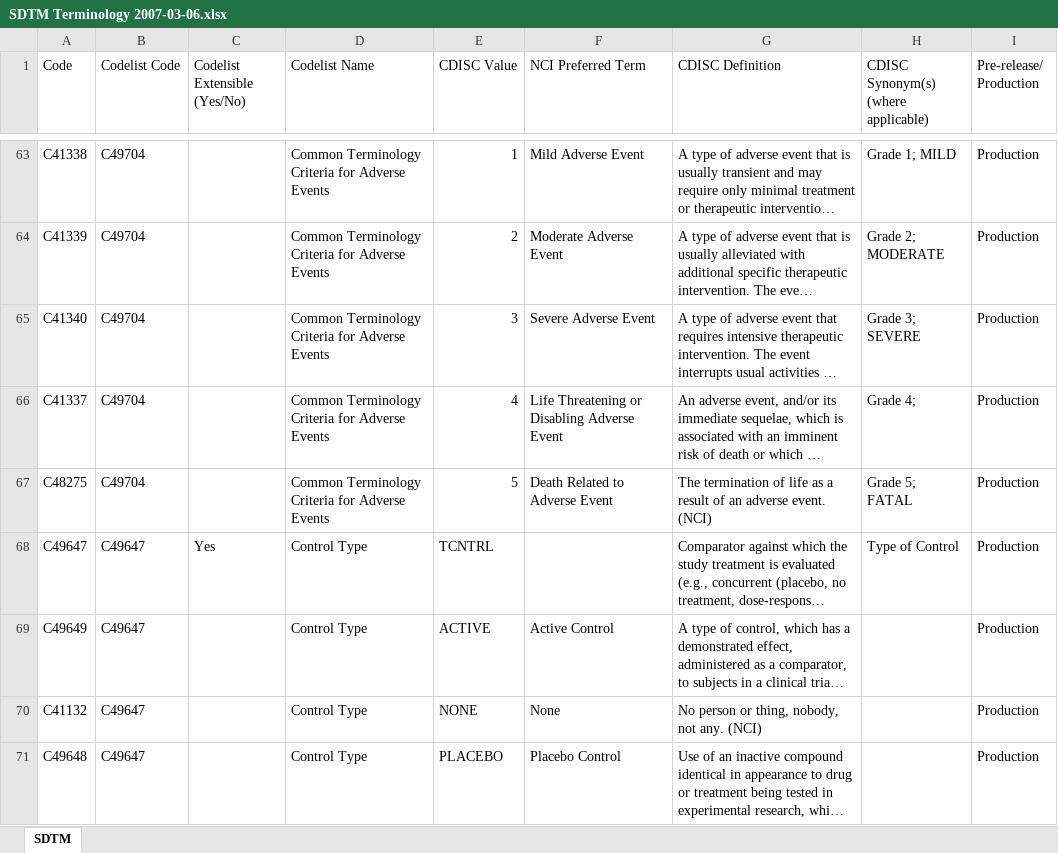
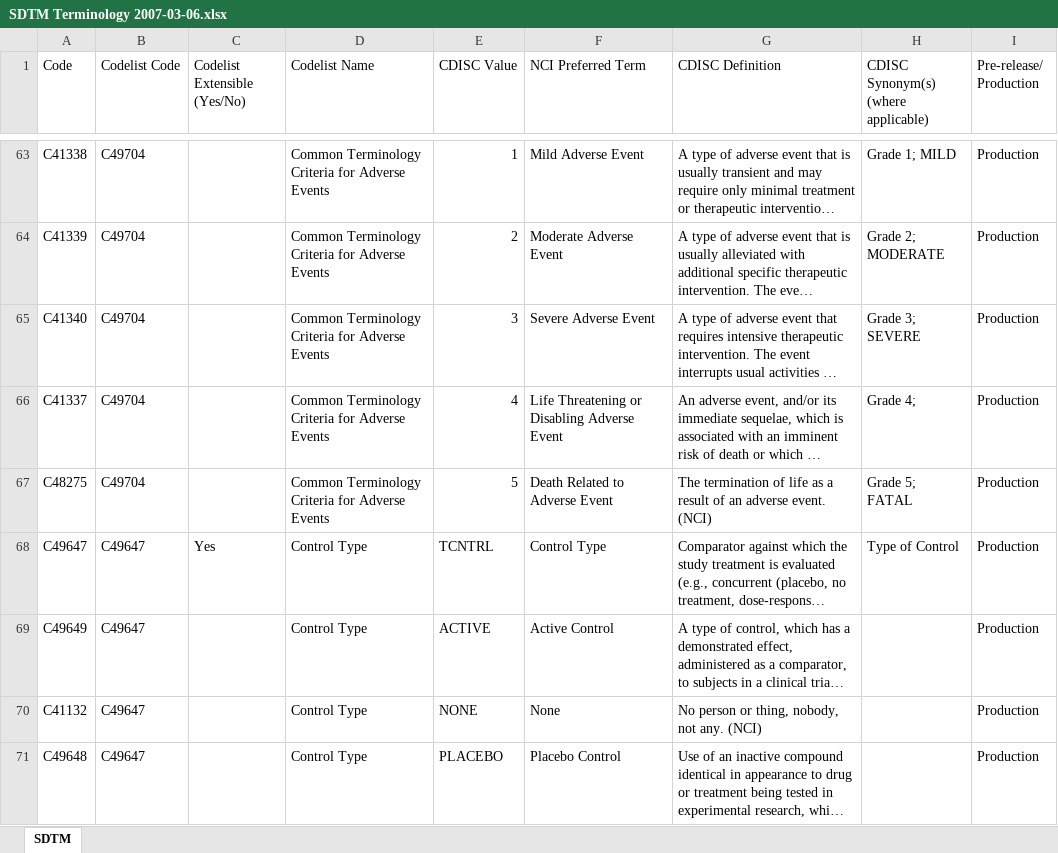
Before and after one commit to a3informatics/Glandon, an Excel workbook: db/load/cdisc/ct/sdtm/SDTM Terminology 2007-03-06.xlsx, sheet SDTM, drawn as a sheet; only a part is shown, gaps mark what is left out; long unchanged cells end in …; values as stored, in another font and other column widths than the file's, no cell formats; the diff covers the shown part only; the diff names each change by its address in the sheet, - before the commit and + after, or states it on an @@ line.

```diff
--- a/db/load/cdisc/ct/sdtm/SDTM Terminology 2007-03-06.xlsx (sheet SDTM)
+++ b/db/load/cdisc/ct/sdtm/SDTM Terminology 2007-03-06.xlsx (sheet SDTM)
-F68 (NCI Preferred Term): (empty)
+F68 (NCI Preferred Term): Control Type
```
Also changed, not shown: 30 edited cells elsewhere in this sheet, cell formats, db/load/cdisc/ct/sdtm/SDTM Terminology 2011-06-10.xlsx, db/load/cdisc/ct/send/SEND Terminology 2011-06-10.xlsx, 8 other files.
